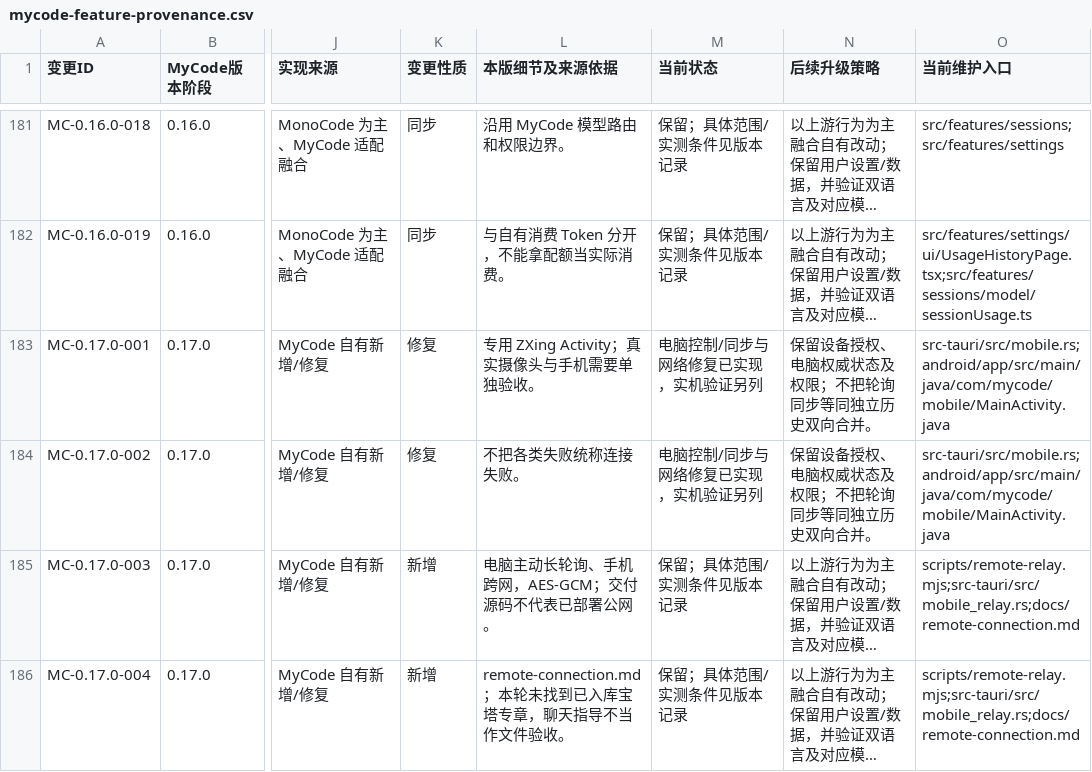
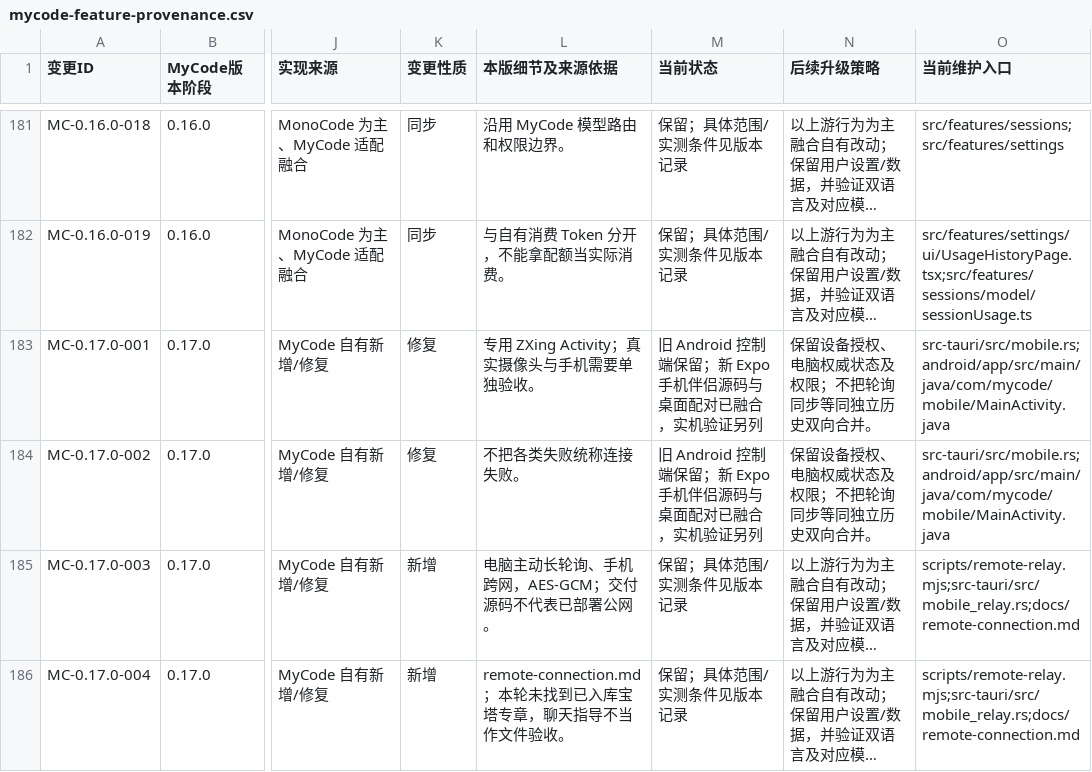
Before and after one commit to dcxa521gi/MyCode-Pro, a CSV file: docs/mycode-feature-provenance.csv, drawn as a sheet; only a part is shown, gaps mark what is left out; long unchanged cells end in …; the diff covers the shown part only; the diff names each change by its address in the sheet, - before the commit and + after, or states it on an @@ line.

Commit message:
Record MyCode 0.23.5 feature provenance

```diff
--- a/docs/mycode-feature-provenance.csv
+++ b/docs/mycode-feature-provenance.csv
-M183:M184 (当前状态): 电脑控制/同步与网络修复已实现，实机验证另列
+M183:M184 (当前状态): 旧 Android 控制端保留；新 Expo 手机伴侣源码与桌面配对已融合，实机验证另列
```
Also changed, not shown: 3 added rows and 9 edited cells elsewhere in this file, 2 other files.
